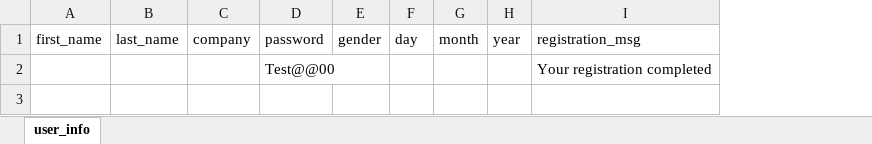
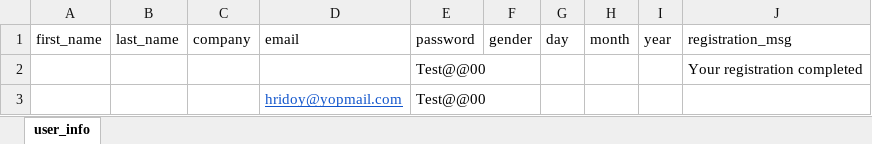
Before and after one commit to hridoydas/nopCommerce-automation, an Excel workbook: resources/dataFile.xlsx, sheet user_info, drawn as a sheet; values as stored, in another font and other column widths than the file's, no borders; the diff names each change by its address in the sheet, - before the commit and + after, or states it on an @@ line.

```diff
--- a/resources/dataFile.xlsx (sheet user_info)
+++ b/resources/dataFile.xlsx (sheet user_info)
+column D (email), empty
+row 3:  |  |  | hridoy@yopmail.com | Test@@00
```
Also changed, not shown: 2 other files.
